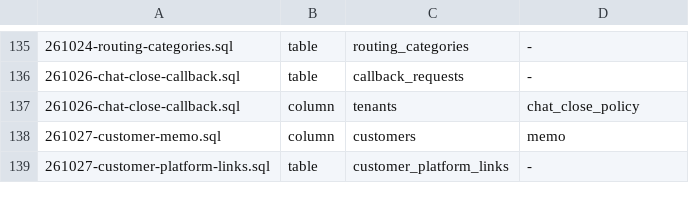
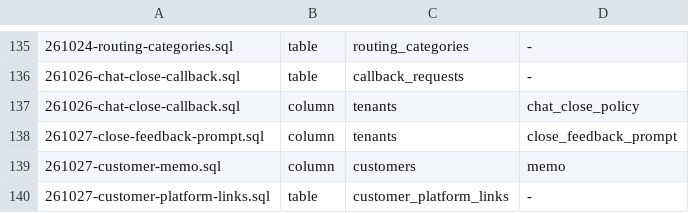
Before and after one commit to amoeba-group/ivyusa-sharp-talk, a TSV file: sql/artefacts.tsv, drawn as a sheet; only a part is shown, gaps mark what is left out; the diff names each change by its address in the sheet, - before the commit and + after, or states it on an @@ line.

```diff
--- a/sql/artefacts.tsv
+++ b/sql/artefacts.tsv
+row 138: 261027-close-feedback-prompt.sql | column | tenants | close_feedback_prompt
```
Also changed, not shown: 33 other files.
